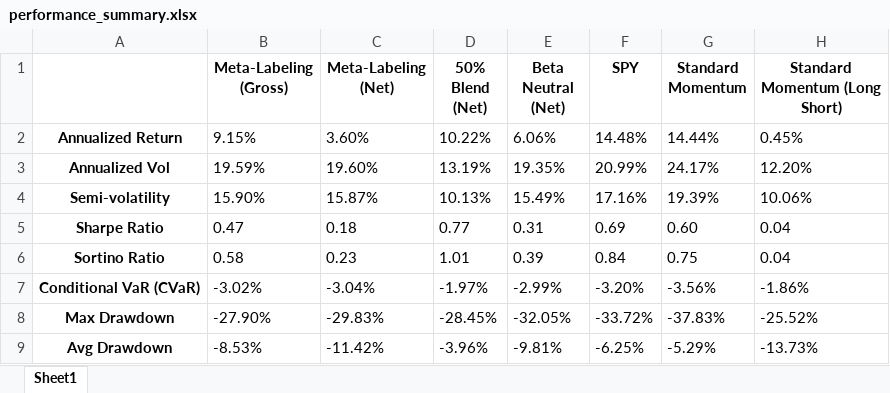
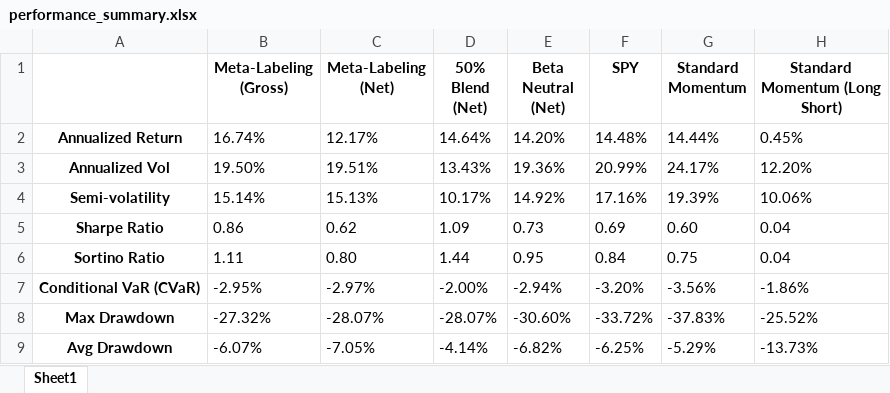
Before and after one commit to gautierpetit/meta-labeling-alpha-filter, an Excel workbook: results/performance_summary.xlsx, sheet Sheet1, drawn as a sheet; only a part is shown; values as stored, in another font and other column widths than the file's, no borders; the diff covers the shown part only; the diff names each change by its address in the sheet, - before the commit and + after, or states it on an @@ line.

```diff
--- a/results/performance_summary.xlsx (sheet Sheet1)
+++ b/results/performance_summary.xlsx (sheet Sheet1)
-B2 (Meta-Labeling (Gross)): 9.15%
+B2 (Meta-Labeling (Gross)): 16.74%
-C2 (Meta-Labeling (Net)): 3.60%
+C2 (Meta-Labeling (Net)): 12.17%
-D2 (50% Blend (Net)): 10.22%
+D2 (50% Blend (Net)): 14.64%
-E2 (Beta Neutral (Net)): 6.06%
+E2 (Beta Neutral (Net)): 14.20%
-B3 (Meta-Labeling (Gross)): 19.59%
+B3 (Meta-Labeling (Gross)): 19.50%
-C3 (Meta-Labeling (Net)): 19.60%
+C3 (Meta-Labeling (Net)): 19.51%
-D3 (50% Blend (Net)): 13.19%
+D3 (50% Blend (Net)): 13.43%
-E3 (Beta Neutral (Net)): 19.35%
+E3 (Beta Neutral (Net)): 19.36%
-B4 (Meta-Labeling (Gross)): 15.90%
+B4 (Meta-Labeling (Gross)): 15.14%
-C4 (Meta-Labeling (Net)): 15.87%
+C4 (Meta-Labeling (Net)): 15.13%
-D4 (50% Blend (Net)): 10.13%
+D4 (50% Blend (Net)): 10.17%
-E4 (Beta Neutral (Net)): 15.49%
+E4 (Beta Neutral (Net)): 14.92%
-B5 (Meta-Labeling (Gross)): 0.47
+B5 (Meta-Labeling (Gross)): 0.86
-C5 (Meta-Labeling (Net)): 0.18
+C5 (Meta-Labeling (Net)): 0.62
-D5 (50% Blend (Net)): 0.77
+D5 (50% Blend (Net)): 1.09
-E5 (Beta Neutral (Net)): 0.31
+E5 (Beta Neutral (Net)): 0.73
-B6 (Meta-Labeling (Gross)): 0.58
+B6 (Meta-Labeling (Gross)): 1.11
-C6 (Meta-Labeling (Net)): 0.23
+C6 (Meta-Labeling (Net)): 0.80
-D6 (50% Blend (Net)): 1.01
+D6 (50% Blend (Net)): 1.44
-E6 (Beta Neutral (Net)): 0.39
+E6 (Beta Neutral (Net)): 0.95
-B7 (Meta-Labeling (Gross)): -3.02%
+B7 (Meta-Labeling (Gross)): -2.95%
-C7 (Meta-Labeling (Net)): -3.04%
+C7 (Meta-Labeling (Net)): -2.97%
-D7 (50% Blend (Net)): -1.97%
+D7 (50% Blend (Net)): -2.00%
-E7 (Beta Neutral (Net)): -2.99%
+E7 (Beta Neutral (Net)): -2.94%
-B8 (Meta-Labeling (Gross)): -27.90%
+B8 (Meta-Labeling (Gross)): -27.32%
-C8 (Meta-Labeling (Net)): -29.83%
+C8 (Meta-Labeling (Net)): -28.07%
-D8 (50% Blend (Net)): -28.45%
+D8 (50% Blend (Net)): -28.07%
-E8 (Beta Neutral (Net)): -32.05%
+E8 (Beta Neutral (Net)): -30.60%
-B9 (Meta-Labeling (Gross)): -8.53%
+B9 (Meta-Labeling (Gross)): -6.07%
-C9 (Meta-Labeling (Net)): -11.42%
+C9 (Meta-Labeling (Net)): -7.05%
-D9 (50% Blend (Net)): -3.96%
+D9 (50% Blend (Net)): -4.14%
-E9 (Beta Neutral (Net)): -9.81%
+E9 (Beta Neutral (Net)): -6.82%
```
Also changed, not shown: 56 edited cells elsewhere in this sheet, 27 other files.
